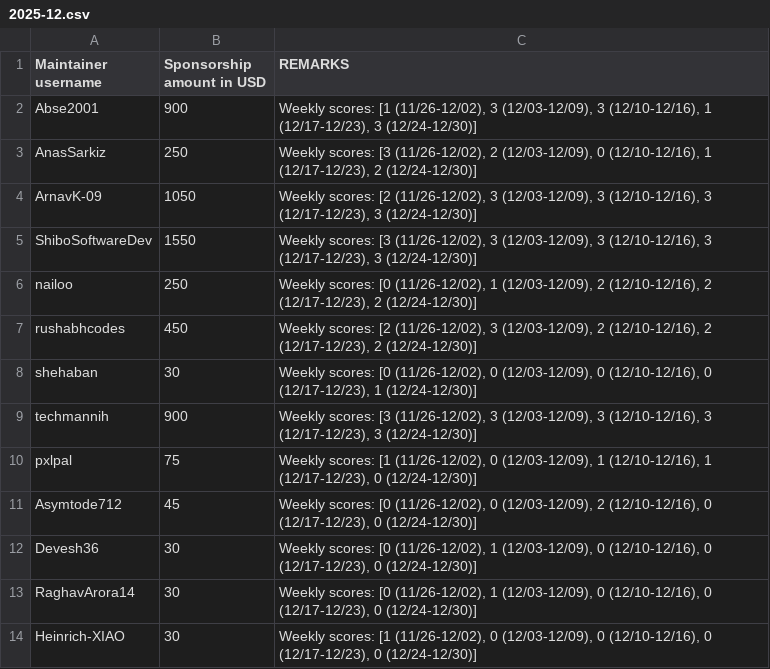
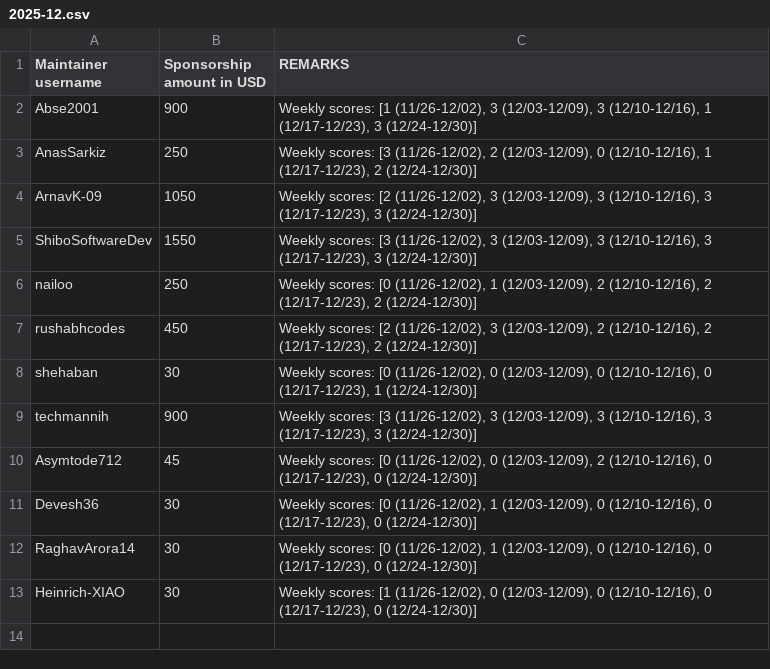
Before and after one commit to tscircuit/contribution-tracker, a CSV file: sponsorships/2025-12.csv, drawn as a sheet.

Commit message:
Remove pxlpal entry from December sponsorships

```diff
--- a/sponsorships/2025-12.csv
+++ b/sponsorships/2025-12.csv
@@ -9,3 +9,2 @@ shehaban,30,"Weekly scores: [0 (11/26-12/02), 0 (12/03-12/09), 0 (12/10-12/16),
 techmannih,900,"Weekly scores: [3 (11/26-12/02), 3 (12/03-12/09), 3 (12/10-12/16), 3 (12/17-12/23), 3 (12/24-12/30)]"
-pxlpal,75,"Weekly scores: [1 (11/26-12/02), 0 (12/03-12/09), 1 (12/10-12/16), 1 (12/17-12/23), 0 (12/24-12/30)]"
 Asymtode712,45,"Weekly scores: [0 (11/26-12/02), 0 (12/03-12/09), 2 (12/10-12/16), 0 (12/17-12/23), 0 (12/24-12/30)]"
```
